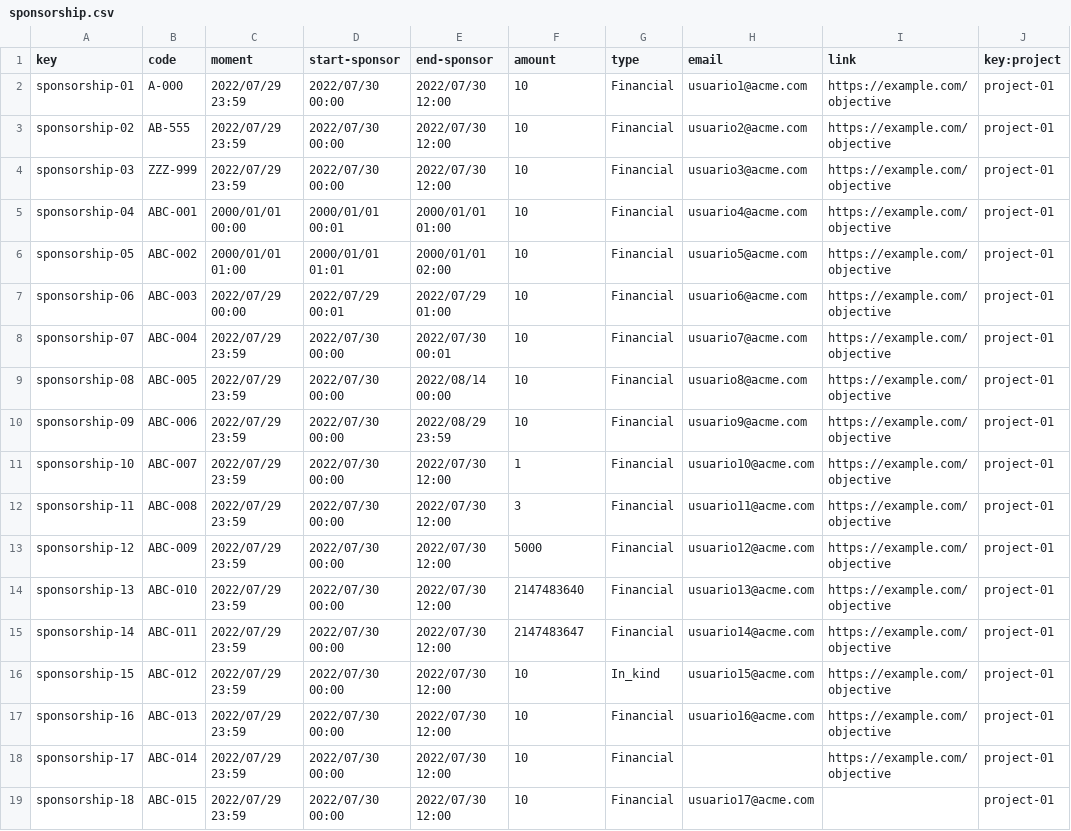
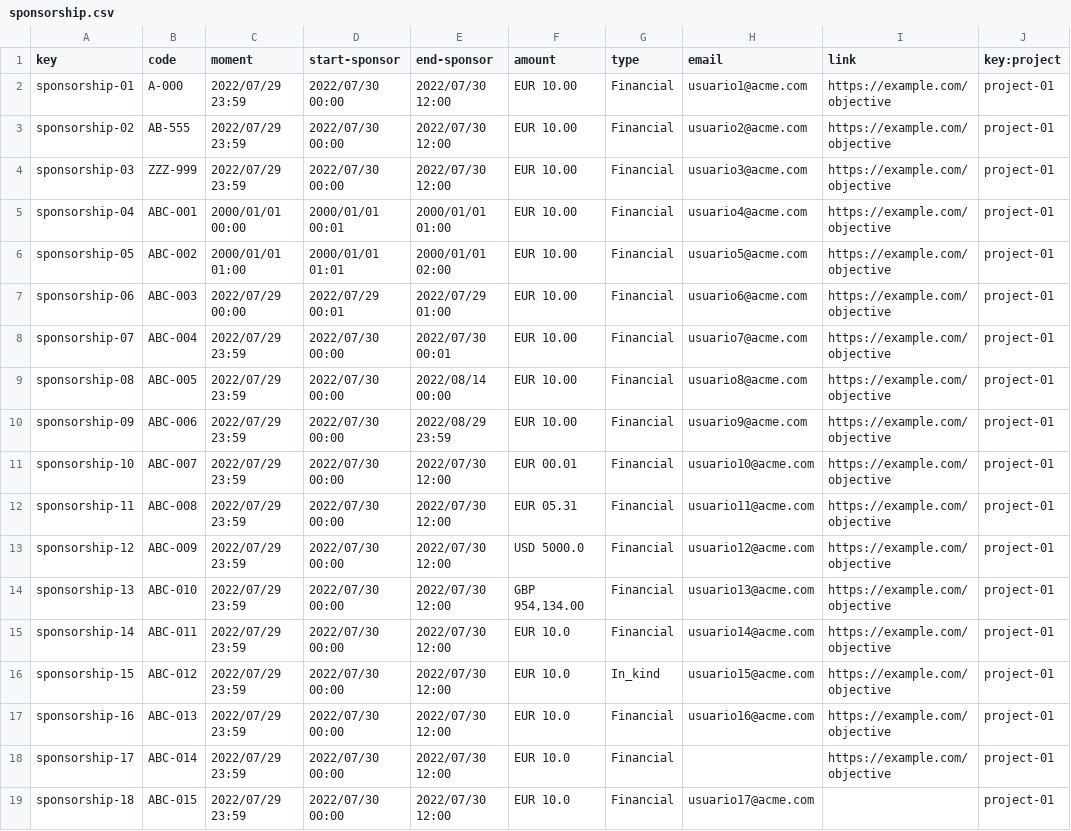
Before and after one commit to JesusFern/Acme-SF-D02, a CSV file: src/main/webapp/WEB-INF/resources/sample-data/sponsorship.csv, drawn as a sheet.

```diff
--- a/src/main/webapp/WEB-INF/resources/sample-data/sponsorship.csv
+++ b/src/main/webapp/WEB-INF/resources/sample-data/sponsorship.csv
@@ -1,19 +1,19 @@
 key,code,moment,start-sponsor,end-sponsor,amount,type,email,link,key:project
-sponsorship-01,A-000,2022/07/29 23:59,2022/07/30 00:00,2022/07/30 12:00,10,Financial,usuario1@acme.com,https://example.com/objective,project-01
-sponsorship-02,AB-555,2022/07/29 23:59,2022/07/30 00:00,2022/07/30 12:00,10,Financial,usuario2@acme.com,https://example.com/objective,project-01
-sponsorship-03,ZZZ-999,2022/07/29 23:59,2022/07/30 00:00,2022/07/30 12:00,10,Financial,usuario3@acme.com,https://example.com/objective,project-01
-sponsorship-04,ABC-001,2000/01/01 00:00,2000/01/01 00:01,2000/01/01 01:00,10,Financial,usuario4@acme.com,https://example.com/objective,project-01
-sponsorship-05,ABC-002,2000/01/01 01:00,2000/01/01 01:01,2000/01/01 02:00,10,Financial,usuario5@acme.com,https://example.com/objective,project-01
-sponsorship-06,ABC-003,2022/07/29 00:00,2022/07/29 00:01,2022/07/29 01:00,10,Financial,usuario6@acme.com,https://example.com/objective,project-01
-sponsorship-07,ABC-004,2022/07/29 23:59,2022/07/30 00:00,2022/07/30 00:01,10,Financial,usuario7@acme.com,https://example.com/objective,project-01
-sponsorship-08,ABC-005,2022/07/29 23:59,2022/07/30 00:00,2022/08/14 00:00,10,Financial,usuario8@acme.com,https://example.com/objective,project-01
-sponsorship-09,ABC-006,2022/07/29 23:59,2022/07/30 00:00,2022/08/29 23:59,10,Financial,usuario9@acme.com,https://example.com/objective,project-01
-sponsorship-10,ABC-007,2022/07/29 23:59,2022/07/30 00:00,2022/07/30 12:00,1,Financial,usuario10@acme.com,https://example.com/objective,project-01
-sponsorship-11,ABC-008,2022/07/29 23:59,2022/07/30 00:00,2022/07/30 12:00,3,Financial,usuario11@acme.com,https://example.com/objective,project-01
-sponsorship-12,ABC-009,2022/07/29 23:59,2022/07/30 00:00,2022/07/30 12:00,5000,Financial,usuario12@acme.com,https://example.com/objective,project-01
-sponsorship-13,ABC-010,2022/07/29 23:59,2022/07/30 00:00,2022/07/30 12:00,2147483640,Financial,usuario13@acme.com,https://example.com/objective,project-01
-sponsorship-14,ABC-011,2022/07/29 23:59,2022/07/30 00:00,2022/07/30 12:00,2147483647,Financial,usuario14@acme.com,https://example.com/objective,project-01
-sponsorship-15,ABC-012,2022/07/29 23:59,2022/07/30 00:00,2022/07/30 12:00,10,In_kind,usuario15@acme.com,https://example.com/objective,project-01
-sponsorship-16,ABC-013,2022/07/29 23:59,2022/07/30 00:00,2022/07/30 12:00,10,Financial,usuario16@acme.com,https://example.com/objective,project-01
-sponsorship-17,ABC-014,2022/07/29 23:59,2022/07/30 00:00,2022/07/30 12:00,10,Financial,,https://example.com/objective,project-01
-sponsorship-18,ABC-015,2022/07/29 23:59,2022/07/30 00:00,2022/07/30 12:00,10,Financial,usuario17@acme.com,,project-01
+sponsorship-01,A-000,2022/07/29 23:59,2022/07/30 00:00,2022/07/30 12:00,EUR 10.00,Financial,usuario1@acme.com,https://example.com/objective,project-01
+sponsorship-02,AB-555,2022/07/29 23:59,2022/07/30 00:00,2022/07/30 12:00,EUR 10.00,Financial,usuario2@acme.com,https://example.com/objective,project-01
+sponsorship-03,ZZZ-999,2022/07/29 23:59,2022/07/30 00:00,2022/07/30 12:00,EUR 10.00,Financial,usuario3@acme.com,https://example.com/objective,project-01
+sponsorship-04,ABC-001,2000/01/01 00:00,2000/01/01 00:01,2000/01/01 01:00,EUR 10.00,Financial,usuario4@acme.com,https://example.com/objective,project-01
+sponsorship-05,ABC-002,2000/01/01 01:00,2000/01/01 01:01,2000/01/01 02:00,EUR 10.00,Financial,usuario5@acme.com,https://example.com/objective,project-01
+sponsorship-06,ABC-003,2022/07/29 00:00,2022/07/29 00:01,2022/07/29 01:00,EUR 10.00,Financial,usuario6@acme.com,https://example.com/objective,project-01
+sponsorship-07,ABC-004,2022/07/29 23:59,2022/07/30 00:00,2022/07/30 00:01,EUR 10.00,Financial,usuario7@acme.com,https://example.com/objective,project-01
+sponsorship-08,ABC-005,2022/07/29 23:59,2022/07/30 00:00,2022/08/14 00:00,EUR 10.00,Financial,usuario8@acme.com,https://example.com/objective,project-01
+sponsorship-09,ABC-006,2022/07/29 23:59,2022/07/30 00:00,2022/08/29 23:59,EUR 10.00,Financial,usuario9@acme.com,https://example.com/objective,project-01
+sponsorship-10,ABC-007,2022/07/29 23:59,2022/07/30 00:00,2022/07/30 12:00,EUR 00.01,Financial,usuario10@acme.com,https://example.com/objective,project-01
+sponsorship-11,ABC-008,2022/07/29 23:59,2022/07/30 00:00,2022/07/30 12:00,EUR 05.31,Financial,usuario11@acme.com,https://example.com/objective,project-01
+sponsorship-12,ABC-009,2022/07/29 23:59,2022/07/30 00:00,2022/07/30 12:00,USD 5000.0,Financial,usuario12@acme.com,https://example.com/objective,project-01
+sponsorship-13,ABC-010,2022/07/29 23:59,2022/07/30 00:00,2022/07/30 12:00,"GBP 954,134.00",Financial,usuario13@acme.com,https://example.com/objective,project-01
+sponsorship-14,ABC-011,2022/07/29 23:59,2022/07/30 00:00,2022/07/30 12:00,EUR 10.0,Financial,usuario14@acme.com,https://example.com/objective,project-01
+sponsorship-15,ABC-012,2022/07/29 23:59,2022/07/30 00:00,2022/07/30 12:00,EUR 10.0,In_kind,usuario15@acme.com,https://example.com/objective,project-01
+sponsorship-16,ABC-013,2022/07/29 23:59,2022/07/30 00:00,2022/07/30 12:00,EUR 10.0,Financial,usuario16@acme.com,https://example.com/objective,project-01
+sponsorship-17,ABC-014,2022/07/29 23:59,2022/07/30 00:00,2022/07/30 12:00,EUR 10.0,Financial,,https://example.com/objective,project-01
+sponsorship-18,ABC-015,2022/07/29 23:59,2022/07/30 00:00,2022/07/30 12:00,EUR 10.0,Financial,usuario17@acme.com,,project-01
```
Also changed, not shown: src/main/webapp/WEB-INF/resources/sample-data/Invoice.csv, 2 other files.
